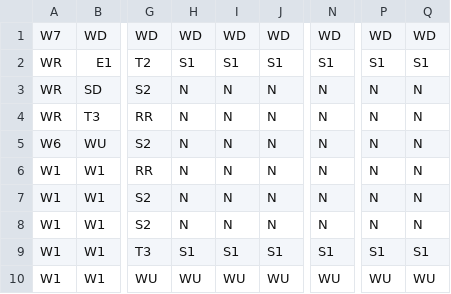
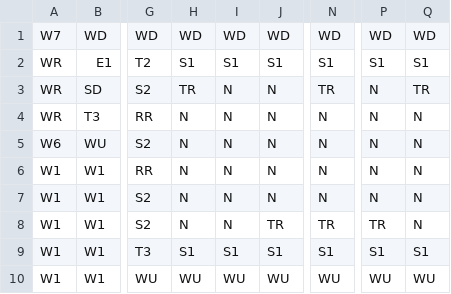
Before and after one commit to IanChen611/Fortress_Guard, a CSV file: Resources/Map/Level9.csv, drawn as a sheet; only a part is shown, gaps mark what is left out; the diff names each change by its address in the sheet, - before the commit and + after, or states it on an @@ line.

Commit message:
Level9.csv is okay

```diff
--- a/Resources/Map/Level9.csv
+++ b/Resources/Map/Level9.csv
-H3: N
+H3: TR
-N3: N
+N3: TR
-Q3: N
+Q3: TR
-J8: N
+J8: TR
-N8: N
+N8: TR
-P8: N
+P8: TR
```
Also changed, not shown: 3 other files.
